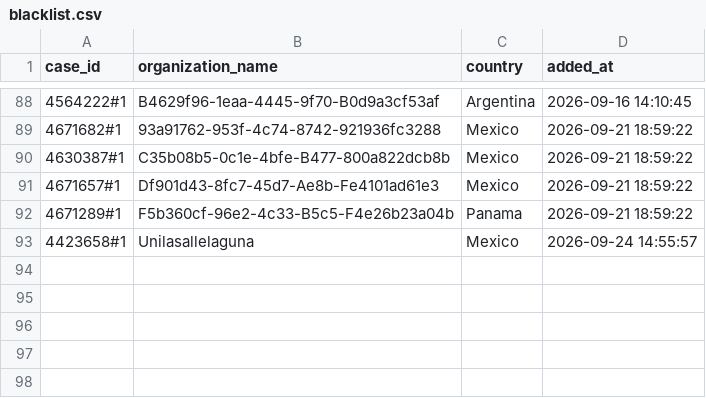
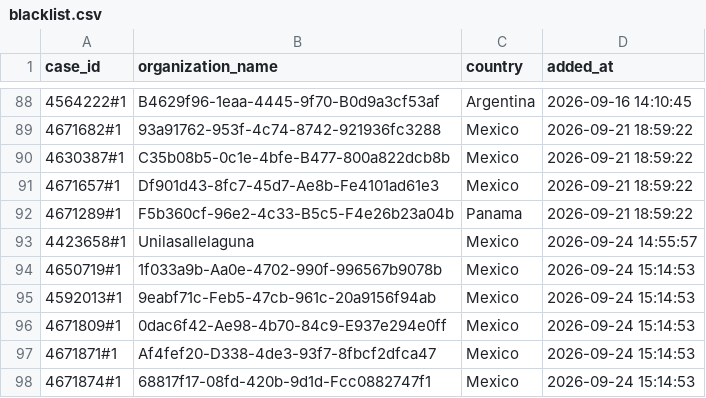
Before and after one commit to Jesus-Ameneiro/Smartflow-Listmaker, a CSV file: history_comparator/blacklist.csv, drawn as a sheet; only a part is shown, gaps mark what is left out.

Commit message:
Update comparator blacklist

```diff
--- a/history_comparator/blacklist.csv
+++ b/history_comparator/blacklist.csv
@@ -93 +93,6 @@ case_id,organization_name,country,added_at
 4423658#1,Unilasallelaguna,Mexico,2026-09-24 14:55:57
+4650719#1,1f033a9b-Aa0e-4702-990f-996567b9078b,Mexico,2026-09-24 15:14:53
+4592013#1,9eabf71c-Feb5-47cb-961c-20a9156f94ab,Mexico,2026-09-24 15:14:53
+4671809#1,0dac6f42-Ae98-4b70-84c9-E937e294e0ff,Mexico,2026-09-24 15:14:53
+4671871#1,Af4fef20-D338-4de3-93f7-8fbcf2dfca47,Mexico,2026-09-24 15:14:53
+4671874#1,68817f17-08fd-420b-9d1d-Fcc0882747f1,Mexico,2026-09-24 15:14:53
```
